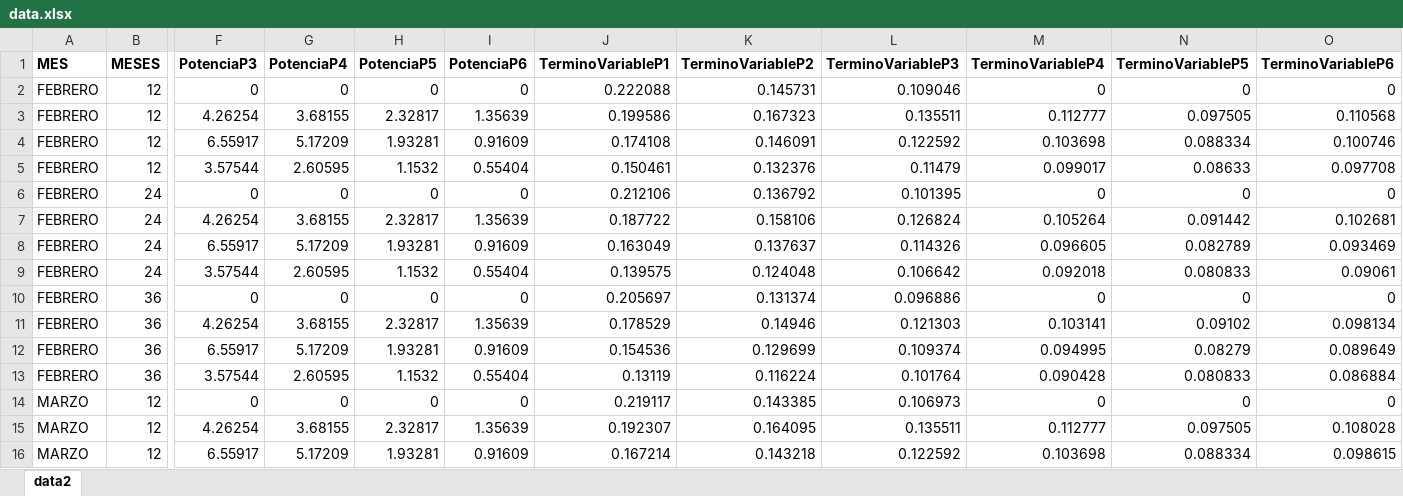
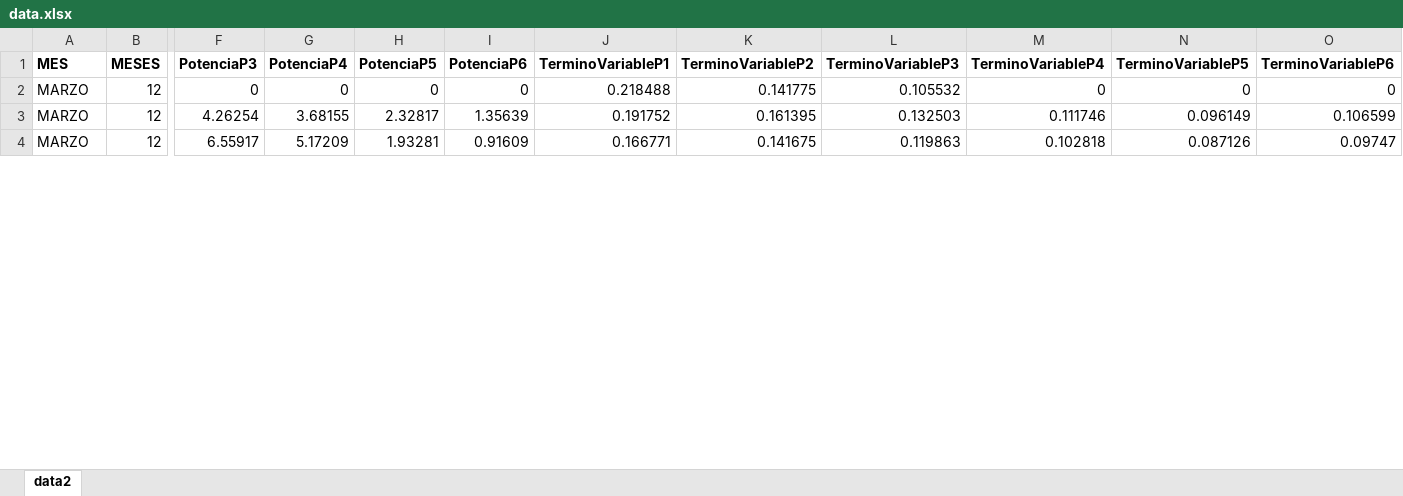
Before and after one commit to BamesaConsulting/cominiones-galp-f.github.io, an Excel workbook: data.xlsx, sheet data2, drawn as a sheet; only a part is shown, gaps mark what is left out; values as stored, in another font and other column widths than the file's, no borders; removed rows and columns are numbered as before the commit, all else as after; rows hold the shown columns only; the diff covers the shown part only; the diff names each change by its address in the sheet, - before the commit and + after, or states it on an @@ line.

Commit message:
NUEVO CAMBIO

```diff
--- a/data.xlsx (sheet data2)
+++ b/data.xlsx (sheet data2)
-row 2: FEBRERO | 12 | 0 | 0 | 0 | 0 | 0.222088 | 0.145731 | 0.109046 | 0 | 0 | 0
-row 3: FEBRERO | 12 | 4.26254 | 3.68155 | 2.32817 | 1.35639 | 0.199586 | 0.167323 | 0.135511 | 0.112777 | 0.097505 | 0.110568
-row 4: FEBRERO | 12 | 6.55917 | 5.17209 | 1.93281 | 0.91609 | 0.174108 | 0.146091 | 0.122592 | 0.103698 | 0.088334 | 0.100746
-row 5: FEBRERO | 12 | 3.57544 | 2.60595 | 1.1532 | 0.55404 | 0.150461 | 0.132376 | 0.11479 | 0.099017 | 0.08633 | 0.097708
-row 6: FEBRERO | 24 | 0 | 0 | 0 | 0 | 0.212106 | 0.136792 | 0.101395 | 0 | 0 | 0
-row 7: FEBRERO | 24 | 4.26254 | 3.68155 | 2.32817 | 1.35639 | 0.187722 | 0.158106 | 0.126824 | 0.105264 | 0.091442 | 0.102681
-row 8: FEBRERO | 24 | 6.55917 | 5.17209 | 1.93281 | 0.91609 | 0.163049 | 0.137637 | 0.114326 | 0.096605 | 0.082789 | 0.093469
-row 9: FEBRERO | 24 | 3.57544 | 2.60595 | 1.1532 | 0.55404 | 0.139575 | 0.124048 | 0.106642 | 0.092018 | 0.080833 | 0.09061
-row 10: FEBRERO | 36 | 0 | 0 | 0 | 0 | 0.205697 | 0.131374 | 0.096886 | 0 | 0 | 0
-row 11: FEBRERO | 36 | 4.26254 | 3.68155 | 2.32817 | 1.35639 | 0.178529 | 0.14946 | 0.121303 | 0.103141 | 0.09102 | 0.098134
-row 12: FEBRERO | 36 | 6.55917 | 5.17209 | 1.93281 | 0.91609 | 0.154536 | 0.129699 | 0.109374 | 0.094995 | 0.08279 | 0.089649
-row 13: FEBRERO | 36 | 3.57544 | 2.60595 | 1.1532 | 0.55404 | 0.13119 | 0.116224 | 0.101764 | 0.090428 | 0.080833 | 0.086884
-J2 (TerminoVariableP1): 0.219117
+J2 (TerminoVariableP1): 0.218488
-K2 (TerminoVariableP2): 0.143385
+K2 (TerminoVariableP2): 0.141775
-L2 (TerminoVariableP3): 0.106973
+L2 (TerminoVariableP3): 0.105532
-J3 (TerminoVariableP1): 0.192307
+J3 (TerminoVariableP1): 0.191752
-K3 (TerminoVariableP2): 0.164095
+K3 (TerminoVariableP2): 0.161395
-L3 (TerminoVariableP3): 0.135511
+L3 (TerminoVariableP3): 0.132503
-M3 (TerminoVariableP4): 0.112777
+M3 (TerminoVariableP4): 0.111746
-N3 (TerminoVariableP5): 0.097505
+N3 (TerminoVariableP5): 0.096149
-O3 (TerminoVariableP6): 0.108028
+O3 (TerminoVariableP6): 0.106599
-J4 (TerminoVariableP1): 0.167214
+J4 (TerminoVariableP1): 0.166771
-K4 (TerminoVariableP2): 0.143218
+K4 (TerminoVariableP2): 0.141675
-L4 (TerminoVariableP3): 0.122592
+L4 (TerminoVariableP3): 0.119863
-M4 (TerminoVariableP4): 0.103698
+M4 (TerminoVariableP4): 0.102818
-N4 (TerminoVariableP5): 0.088334
+N4 (TerminoVariableP5): 0.087126
-O4 (TerminoVariableP6): 0.098615
+O4 (TerminoVariableP6): 0.09747
```
Also changed, not shown: 12 added rows and 174 edited cells elsewhere in this sheet.
